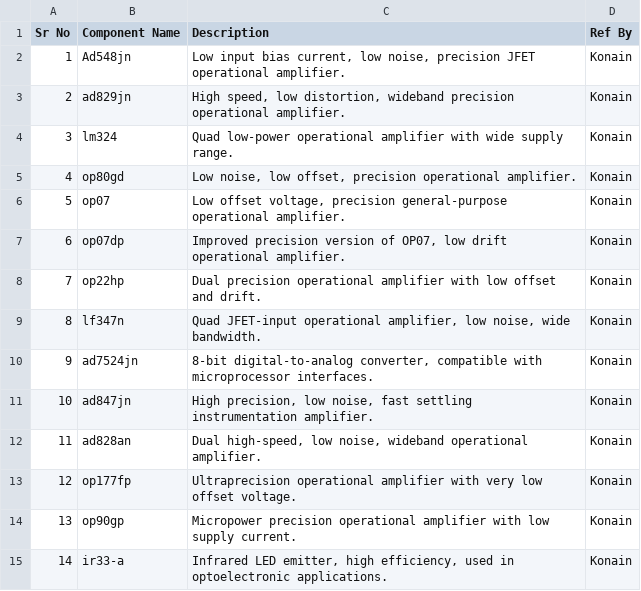
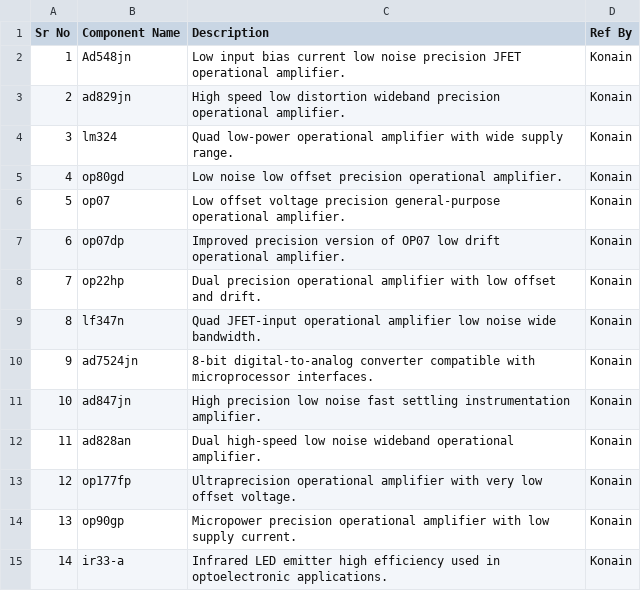
Before and after one commit to junaidhub/junaidhub.github.io, a CSV file: data/Components list/Live Components List.csv, drawn as a sheet.

Commit message:
konain updates

```diff
--- a/data/Components list/Live Components List.csv
+++ b/data/Components list/Live Components List.csv
@@ -1,15 +1,15 @@
 Sr No,Component Name,Description,Ref By
-1,Ad548jn,"Low input bias current, low noise, precision JFET operational amplifier.",Konain
-2,ad829jn,"High speed, low distortion, wideband precision operational amplifier.",Konain
+1,Ad548jn,Low input bias current  low noise  precision JFET operational amplifier.,Konain
+2,ad829jn,High speed  low distortion  wideband precision operational amplifier.,Konain
 3,lm324,Quad low-power operational amplifier with wide supply range.,Konain
-4,op80gd,"Low noise, low offset, precision operational amplifier.",Konain
-5,op07,"Low offset voltage, precision general-purpose operational amplifier.",Konain
-6,op07dp,"Improved precision version of OP07, low drift operational amplifier.",Konain
+4,op80gd,Low noise  low offset  precision operational amplifier.,Konain
+5,op07,Low offset voltage  precision general-purpose operational amplifier.,Konain
+6,op07dp,Improved precision version of OP07  low drift operational amplifier.,Konain
 7,op22hp,Dual precision operational amplifier with low offset and drift.,Konain
-8,lf347n,"Quad JFET-input operational amplifier, low noise, wide bandwidth.",Konain
-9,ad7524jn,"8-bit digital-to-analog converter, compatible with microprocessor interfaces.",Konain
-10,ad847jn,"High precision, low noise, fast settling instrumentation amplifier.",Konain
-11,ad828an,"Dual high-speed, low noise, wideband operational amplifier.",Konain
+8,lf347n,Quad JFET-input operational amplifier  low noise  wide bandwidth.,Konain
+9,ad7524jn,8-bit digital-to-analog converter  compatible with microprocessor interfaces.,Konain
+10,ad847jn,High precision  low noise  fast settling instrumentation amplifier.,Konain
+11,ad828an,Dual high-speed  low noise  wideband operational amplifier.,Konain
 12,op177fp,Ultraprecision operational amplifier with very low offset voltage.,Konain
 13,op90gp,Micropower precision operational amplifier with low supply current.,Konain
-14,ir33-a,"Infrared LED emitter, high efficiency, used in optoelectronic applications.",Konain
+14,ir33-a,Infrared LED emitter  high efficiency  used in optoelectronic applications.,Konain
```
